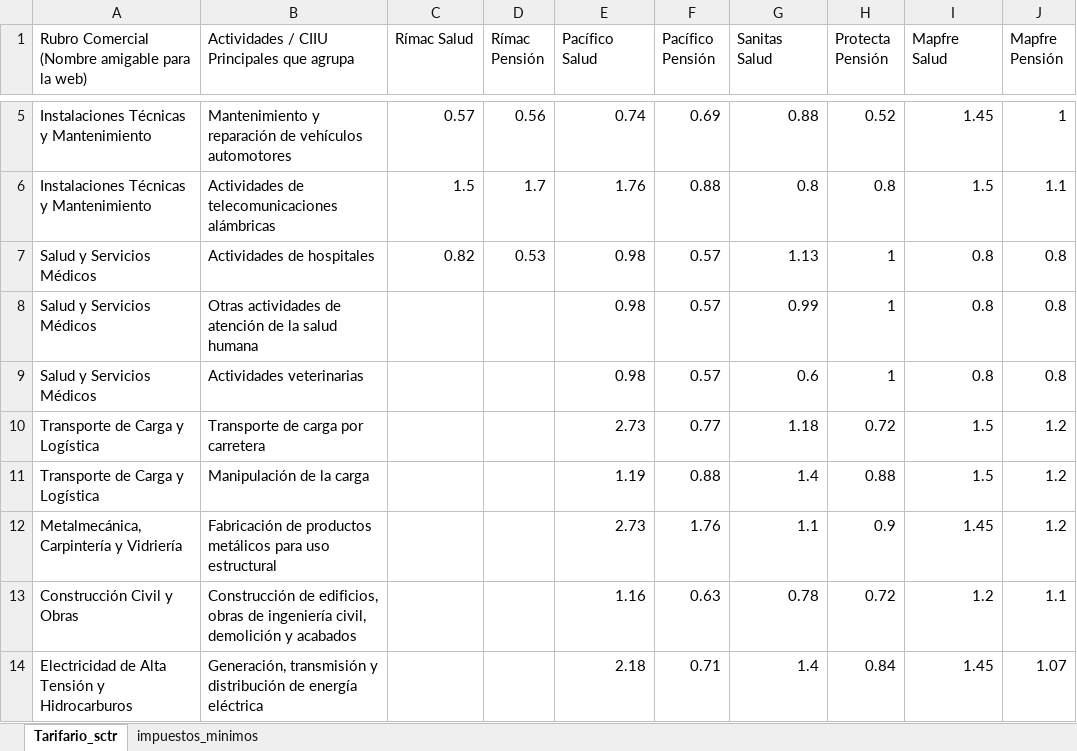
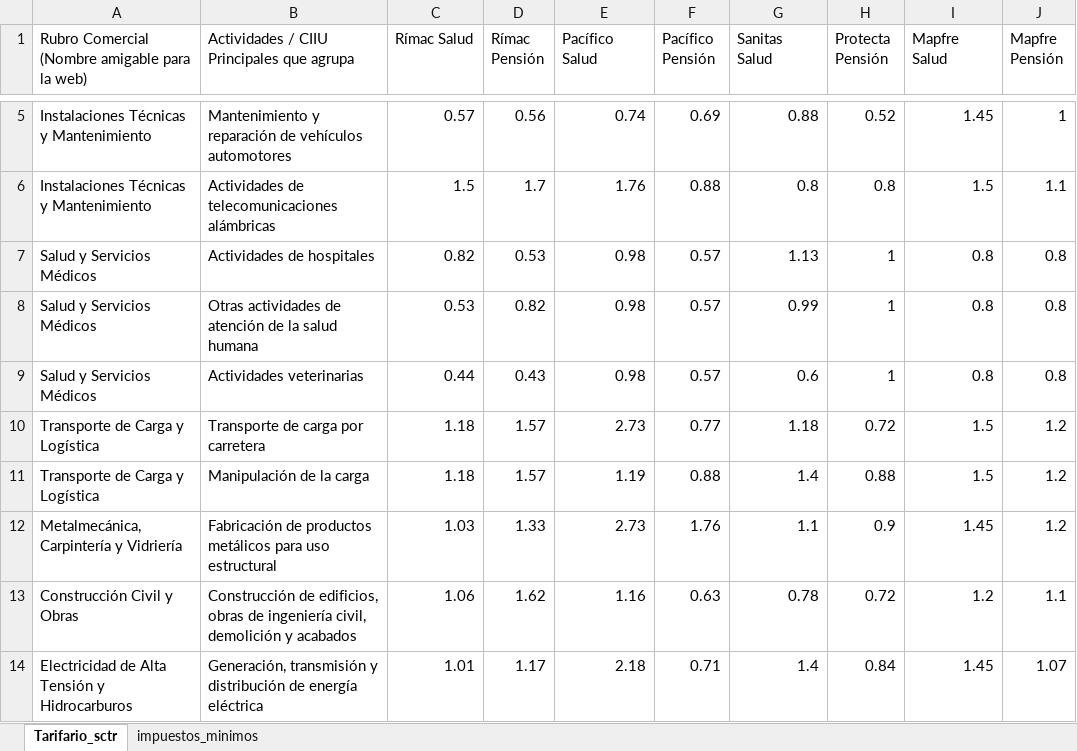
Before and after one commit to jdys90/cotizador-SCTR, an Excel workbook: Tarifario_sctr.xlsx, sheet Tarifario_sctr, drawn as a sheet; only a part is shown, gaps mark what is left out; values as stored, in another font and other column widths than the file's, no borders; the diff names each change by its address in the sheet, - before the commit and + after, or states it on an @@ line.

Commit message:
Add files via upload

```diff
--- a/Tarifario_sctr.xlsx (sheet Tarifario_sctr)
+++ b/Tarifario_sctr.xlsx (sheet Tarifario_sctr)
-C8 (Rímac Salud): (empty)
+C8 (Rímac Salud): 0.53
-D8 (Rímac Pensión): (empty)
+D8 (Rímac Pensión): 0.82
-C9 (Rímac Salud): (empty)
+C9 (Rímac Salud): 0.44
-D9 (Rímac Pensión): (empty)
+D9 (Rímac Pensión): 0.43
-C10:C11 (Rímac Salud): (empty)
+C10:C11 (Rímac Salud): 1.18
-D10:D11 (Rímac Pensión): (empty)
+D10:D11 (Rímac Pensión): 1.57
-C12 (Rímac Salud): (empty)
+C12 (Rímac Salud): 1.03
-D12 (Rímac Pensión): (empty)
+D12 (Rímac Pensión): 1.33
-C13 (Rímac Salud): (empty)
+C13 (Rímac Salud): 1.06
-D13 (Rímac Pensión): (empty)
+D13 (Rímac Pensión): 1.62
-C14 (Rímac Salud): (empty)
+C14 (Rímac Salud): 1.01
-D14 (Rímac Pensión): (empty)
+D14 (Rímac Pensión): 1.17
```
